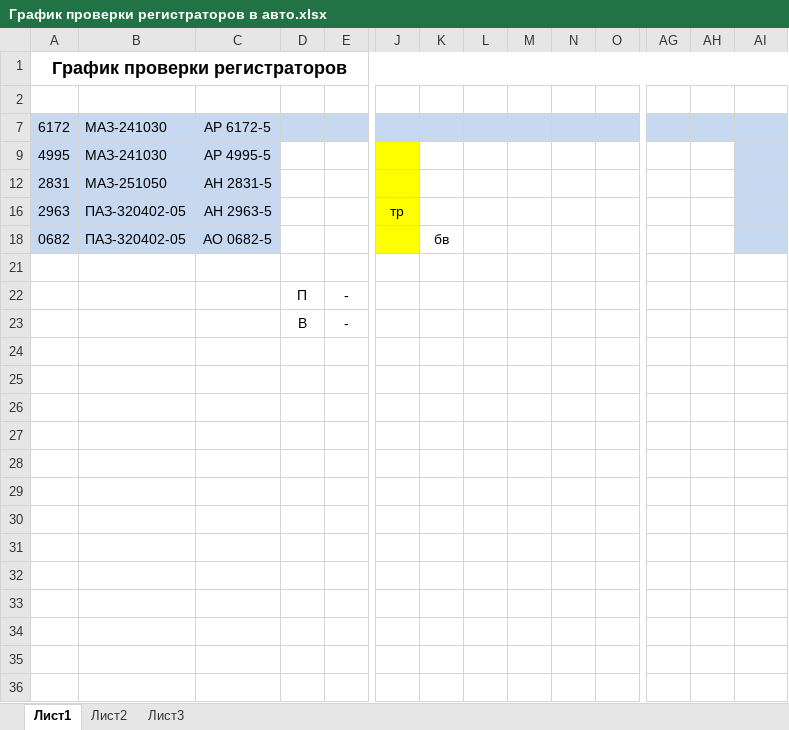
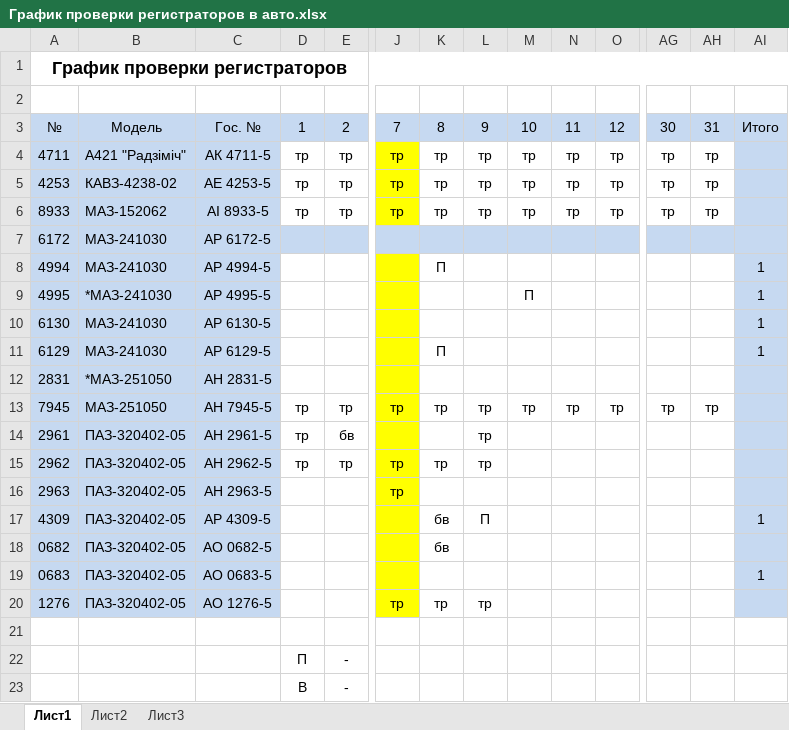
Before and after one commit to Autopark18/___MyDocuments___, an Excel workbook: Регистраторы/График проверки регистраторов в авто.xlsx, sheet Лист1, drawn as a sheet; only a part is shown, gaps mark what is left out; values as stored, in another font and other column widths than the file's, no borders; rows hold the shown columns only; the diff names each change by its address in the sheet, - before the commit and + after, or states it on an @@ line.

```diff
--- a/Регистраторы/График проверки регистраторов в авто.xlsx (sheet Лист1)
+++ b/Регистраторы/График проверки регистраторов в авто.xlsx (sheet Лист1)
@@ row 3 unhidden: № | Модель | Гос. № | 1 | 2 | 7 | 8 | 9 | 10 | 11 | 12 | 30 | 31 | Итого @@
@@ row 4 unhidden: 4711 | А421 "Радзіміч" | АК 4711-5 | тр | тр | тр | тр | тр | тр | тр | тр | тр | тр @@
@@ row 5 unhidden: 4253 | КАВЗ-4238-02 | АЕ 4253-5 | тр | тр | тр | тр | тр | тр | тр | тр | тр | тр @@
@@ row 6 unhidden: 8933 | МАЗ-152062 | АI 8933-5 | тр | тр | тр | тр | тр | тр | тр | тр | тр | тр @@
@@ row 8 unhidden: 4994 | МАЗ-241030 | АР 4994-5 |  |  |  | П |  |  |  |  |  |  | 1 @@
-B9: МАЗ-241030
+B9: *МАЗ-241030
-M9: (empty)
+M9: П
-AI9: (empty)
+AI9: 1
@@ row 10 unhidden: 6130 | МАЗ-241030 | АР 6130-5 |  |  |  |  |  |  |  |  |  |  | 1 @@
@@ row 11 unhidden: 6129 | МАЗ-241030 | АР 6129-5 |  |  |  | П |  |  |  |  |  |  | 1 @@
-B12: МАЗ-251050
+B12: *МАЗ-251050
@@ row 13 unhidden: 7945 | МАЗ-251050 | АН 7945-5 | тр | тр | тр | тр | тр | тр | тр | тр | тр | тр @@
@@ row 14 unhidden: 2961 | ПАЗ-320402-05 | АН 2961-5 | тр | бв |  |  | тр @@
@@ row 15 unhidden: 2962 | ПАЗ-320402-05 | АН 2962-5 | тр | тр | тр | тр | тр @@
@@ row 17 unhidden: 4309 | ПАЗ-320402-05 | АР 4309-5 |  |  |  | бв | П |  |  |  |  |  | 1 @@
@@ row 19 unhidden: 0683 | ПАЗ-320402-05 | АО 0683-5 |  |  |  |  |  |  |  |  |  |  | 1 @@
@@ row 20 unhidden: 1276 | ПАЗ-320402-05 | АО 1276-5 |  |  | тр | тр | тр @@
```
Also changed, not shown: 2 other files.
